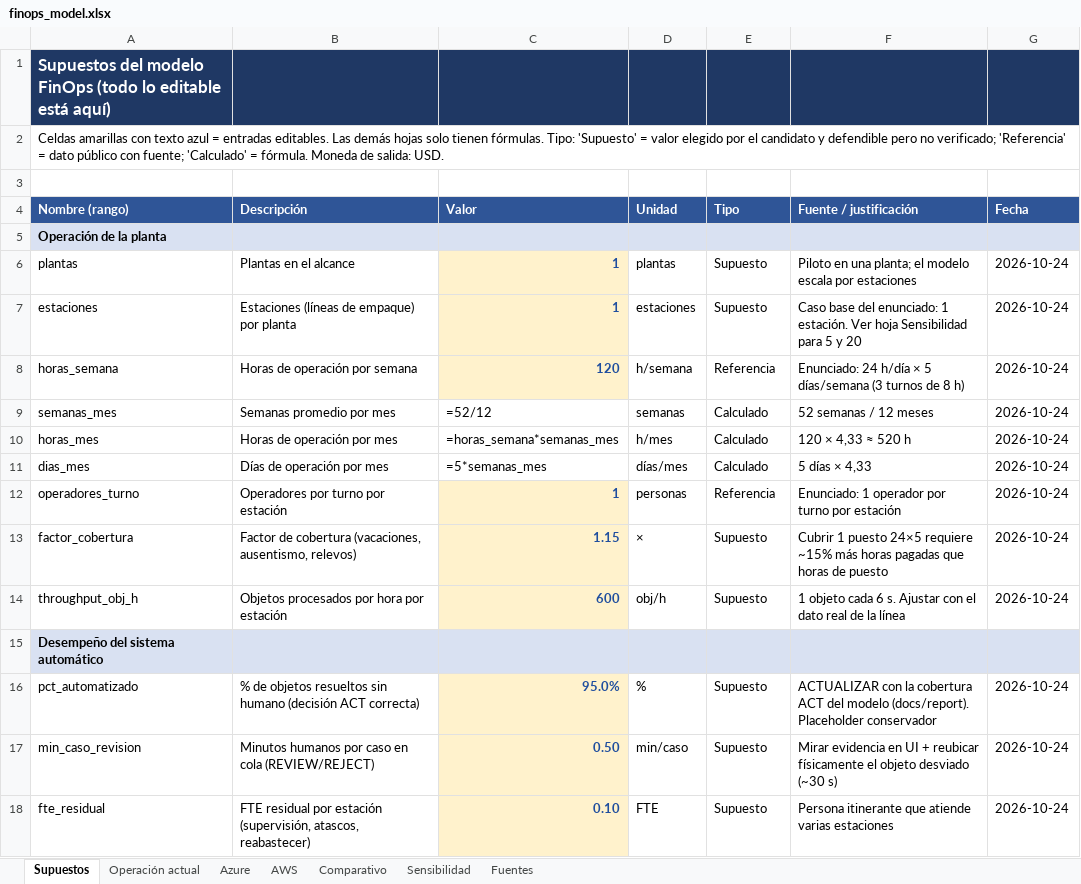
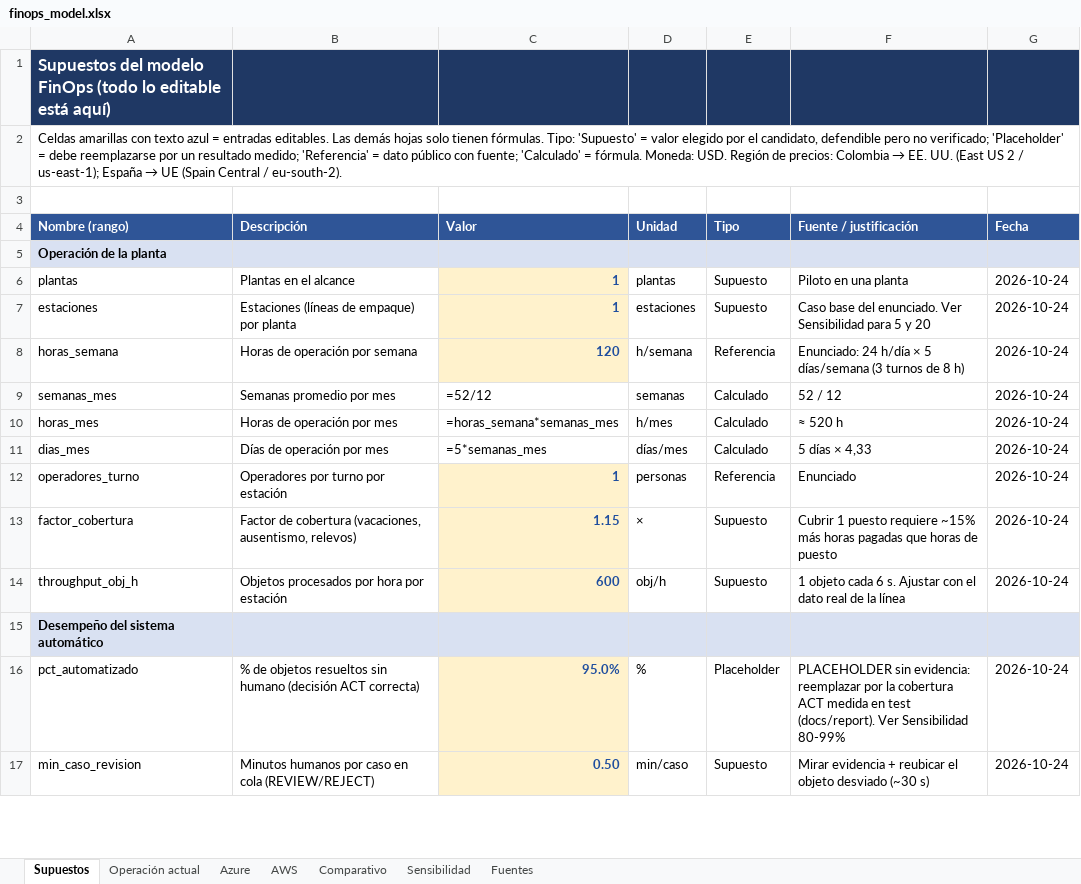
Before and after one commit to Looocust/planta-vision-ia, an Excel workbook: docs/cloud/finops_model.xlsx, sheet Supuestos, drawn as a sheet; only a part is shown; values as stored, in another font and other column widths than the file's, no borders; formulas without a stored value are shown as written; removed rows and columns are numbered as before the commit, all else as after; the diff covers the shown part only; the diff names each change by its address in the sheet, - before the commit and + after, or states it on an @@ line.

```diff
--- a/docs/cloud/finops_model.xlsx (sheet Supuestos)
+++ b/docs/cloud/finops_model.xlsx (sheet Supuestos)
@@ A2 (Nombre (rango)): …por el candidato y defendible pero no verificado; 'Referencia' = dato público con fuente; 'Calculado' = fórmula. Moneda de salida: USD. → …por el candidato, defendible pero no verificado; 'Placeholder' = debe reemplazarse por un resultado medido; 'Referencia' = dato público con fuente; 'Calculado' = fórmula. Moneda: USD. Región de precios: Colombia → EE. UU. (East US 2 / us-east-1); España → UE (Spain Central / eu-south-2). @@
-F6 (Fuente / justificación): Piloto en una planta; el modelo escala por estaciones
+F6 (Fuente / justificación): Piloto en una planta
-F7 (Fuente / justificación): …base del enunciado: 1 estación. Ver hoja Sensibilidad para…
+F7 (Fuente / justificación): …base del enunciado. Ver Sensibilidad para…
-F9 (Fuente / justificación): 52 semanas / 12 meses
+F9 (Fuente / justificación): 52 / 12
-F10 (Fuente / justificación): 120 × 4,33 ≈ 520 h
+F10 (Fuente / justificación): ≈ 520 h
-F12 (Fuente / justificación): Enunciado: 1 operador por turno por estación
+F12 (Fuente / justificación): Enunciado
-F13 (Fuente / justificación): …1 puesto 24×5 requiere ~15%…
+F13 (Fuente / justificación): …1 puesto requiere ~15%…
-E16 (Tipo): Supuesto
+E16 (Tipo): Placeholder
-F16 (Fuente / justificación): ACTUALIZAR con la cobertura ACT del modelo (docs/report). Placeholder conservador
+F16 (Fuente / justificación): PLACEHOLDER sin evidencia: reemplazar por la cobertura ACT medida en test (docs/report). Ver Sensibilidad 80-99%
-F17 (Fuente / justificación): Mirar evidencia en UI + reubicar físicamente el objeto…
+F17 (Fuente / justificación): Mirar evidencia + reubicar el objeto…
-row 18: fte_residual | FTE residual por estación (supervisión, atascos, reabastecer) | 0.10 | FTE | Supuesto | Persona itinerante que atiende varias estaciones | 2026-10-24
```
Also changed, not shown: 7 added rows, 44 edited cells and cell formats elsewhere in this sheet, sheet Fuentes, sheet AWS, sheet Azure, sheet Sensibilidad, sheet Comparativo, sheet Operación actual, 15 other files.
